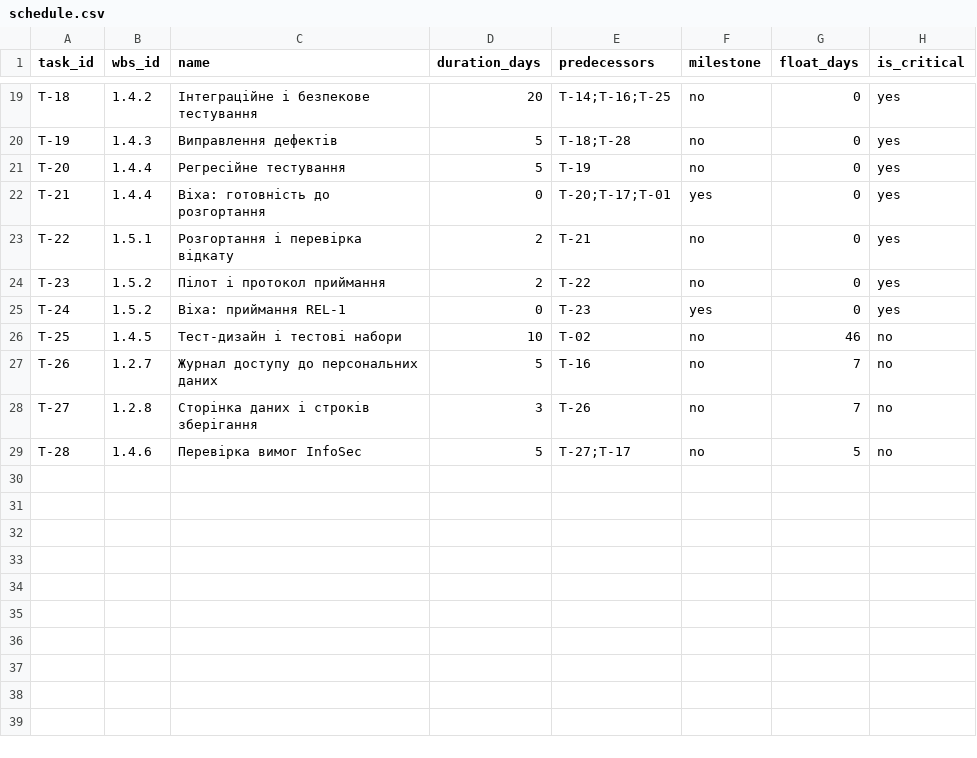
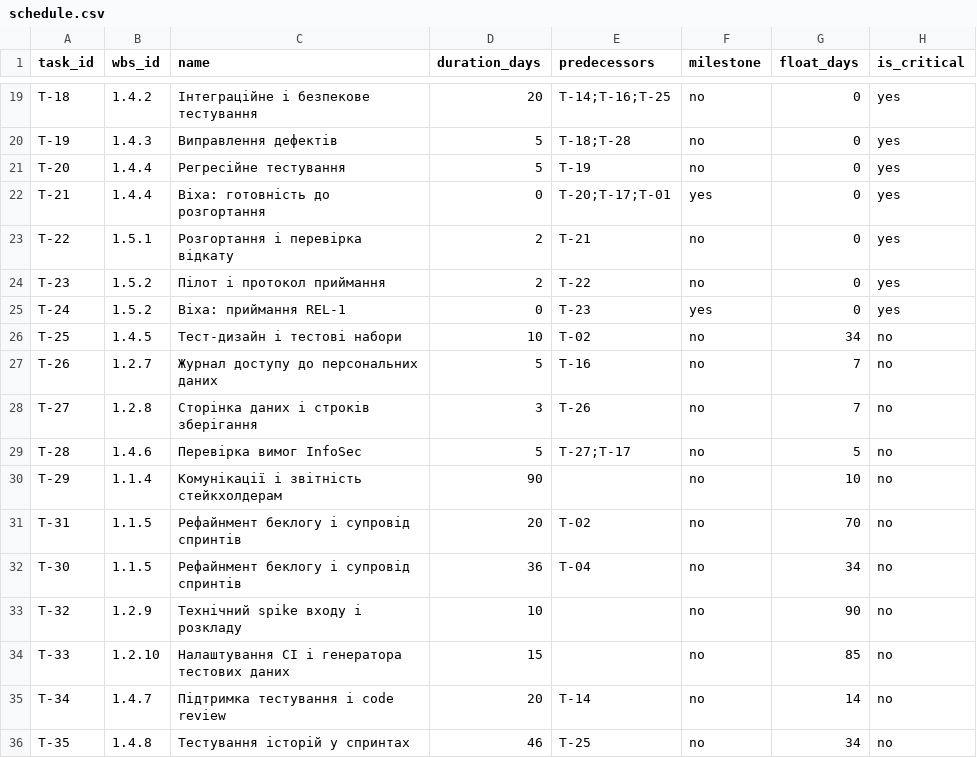
Before and after one commit to Cut1e1337/pm-2026-kn42-tabachuk, a CSV file: lr07_wbs/schedule.csv, drawn as a sheet; only a part is shown, gaps mark what is left out.

```diff
--- a/lr07_wbs/schedule.csv
+++ b/lr07_wbs/schedule.csv
@@ -25,3 +25,3 @@ T-23,1.5.2,Пілот і протокол приймання,2,T-22,no,0,yes
 T-24,1.5.2,Віха: приймання REL-1,0,T-23,yes,0,yes
-T-25,1.4.5,Тест-дизайн і тестові набори,10,T-02,no,46,no
+T-25,1.4.5,Тест-дизайн і тестові набори,10,T-02,no,34,no
 T-26,1.2.7,Журнал доступу до персональних даних,5,T-16,no,7,no
@@ -29 +29,8 @@ T-27,1.2.8,Сторінка даних і строків зберігання,3,
 T-28,1.4.6,Перевірка вимог InfoSec,5,T-27;T-17,no,5,no
+T-29,1.1.4,Комунікації і звітність стейкхолдерам,90,,no,10,no
+T-31,1.1.5,Рефайнмент беклогу і супровід спринтів,20,T-02,no,70,no
+T-30,1.1.5,Рефайнмент беклогу і супровід спринтів,36,T-04,no,34,no
+T-32,1.2.9,Технічний spike входу і розкладу,10,,no,90,no
+T-33,1.2.10,Налаштування CI і генератора тестових даних,15,,no,85,no
+T-34,1.4.7,Підтримка тестування і code review,20,T-14,no,14,no
+T-35,1.4.8,Тестування історій у спринтах,46,T-25,no,34,no
```
Also changed, not shown: lr07_wbs/calendar_details.csv, lr07_wbs/wbs.csv, 1 other file.
